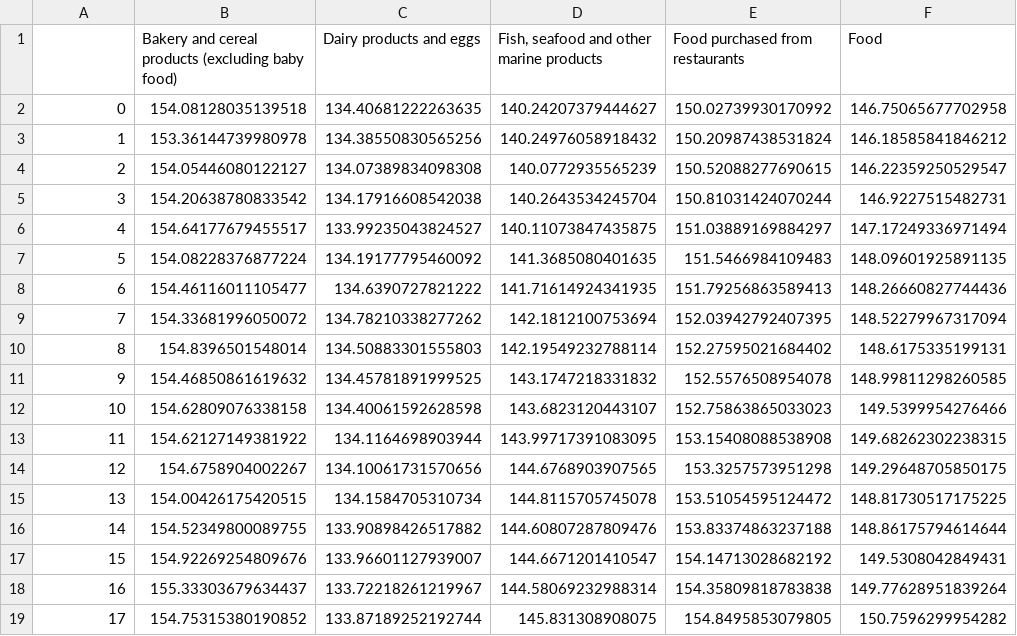
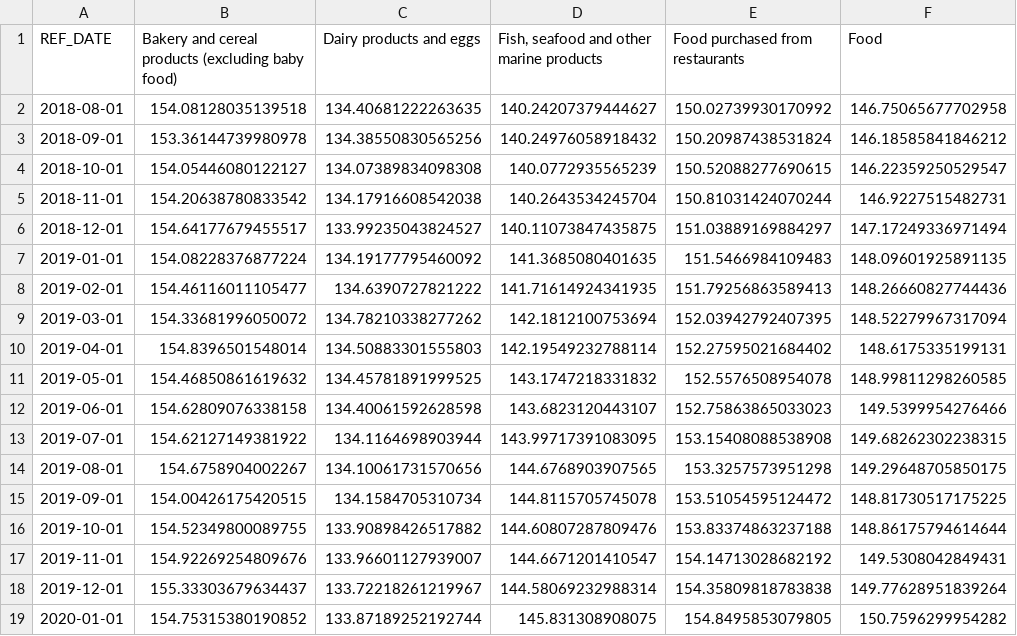
Before and after one commit to ethancjackson/foodprice-forecasting, a CSV file: output/prophet_202110/forecasts_2018-07-01.csv, drawn as a sheet; only a part is shown; the diff names each change by its address in the sheet, - before the commit and + after, or states it on an @@ line.

```diff
--- a/output/prophet_202110/forecasts_2018-07-01.csv
+++ b/output/prophet_202110/forecasts_2018-07-01.csv
-A1: (empty)
+A1: REF_DATE
-A2 (REF_DATE): 0
+A2 (REF_DATE): 2018-08-01
-A3 (REF_DATE): 1
+A3 (REF_DATE): 2018-09-01
-A4 (REF_DATE): 2
+A4 (REF_DATE): 2018-10-01
-A5 (REF_DATE): 3
+A5 (REF_DATE): 2018-11-01
-A6 (REF_DATE): 4
+A6 (REF_DATE): 2018-12-01
-A7 (REF_DATE): 5
+A7 (REF_DATE): 2019-01-01
-A8 (REF_DATE): 6
+A8 (REF_DATE): 2019-02-01
-A9 (REF_DATE): 7
+A9 (REF_DATE): 2019-03-01
-A10 (REF_DATE): 8
+A10 (REF_DATE): 2019-04-01
-A11 (REF_DATE): 9
+A11 (REF_DATE): 2019-05-01
-A12 (REF_DATE): 10
+A12 (REF_DATE): 2019-06-01
-A13 (REF_DATE): 11
+A13 (REF_DATE): 2019-07-01
-A14 (REF_DATE): 12
+A14 (REF_DATE): 2019-08-01
-A15 (REF_DATE): 13
+A15 (REF_DATE): 2019-09-01
-A16 (REF_DATE): 14
+A16 (REF_DATE): 2019-10-01
-A17 (REF_DATE): 15
+A17 (REF_DATE): 2019-11-01
-A18 (REF_DATE): 16
+A18 (REF_DATE): 2019-12-01
-A19 (REF_DATE): 17
+A19 (REF_DATE): 2020-01-01
```
Also changed, not shown: output/prophet_202110/forecasts_2015-07-01.csv, output/prophet_202110/forecasts_2016-07-01.csv, 3 other files.
